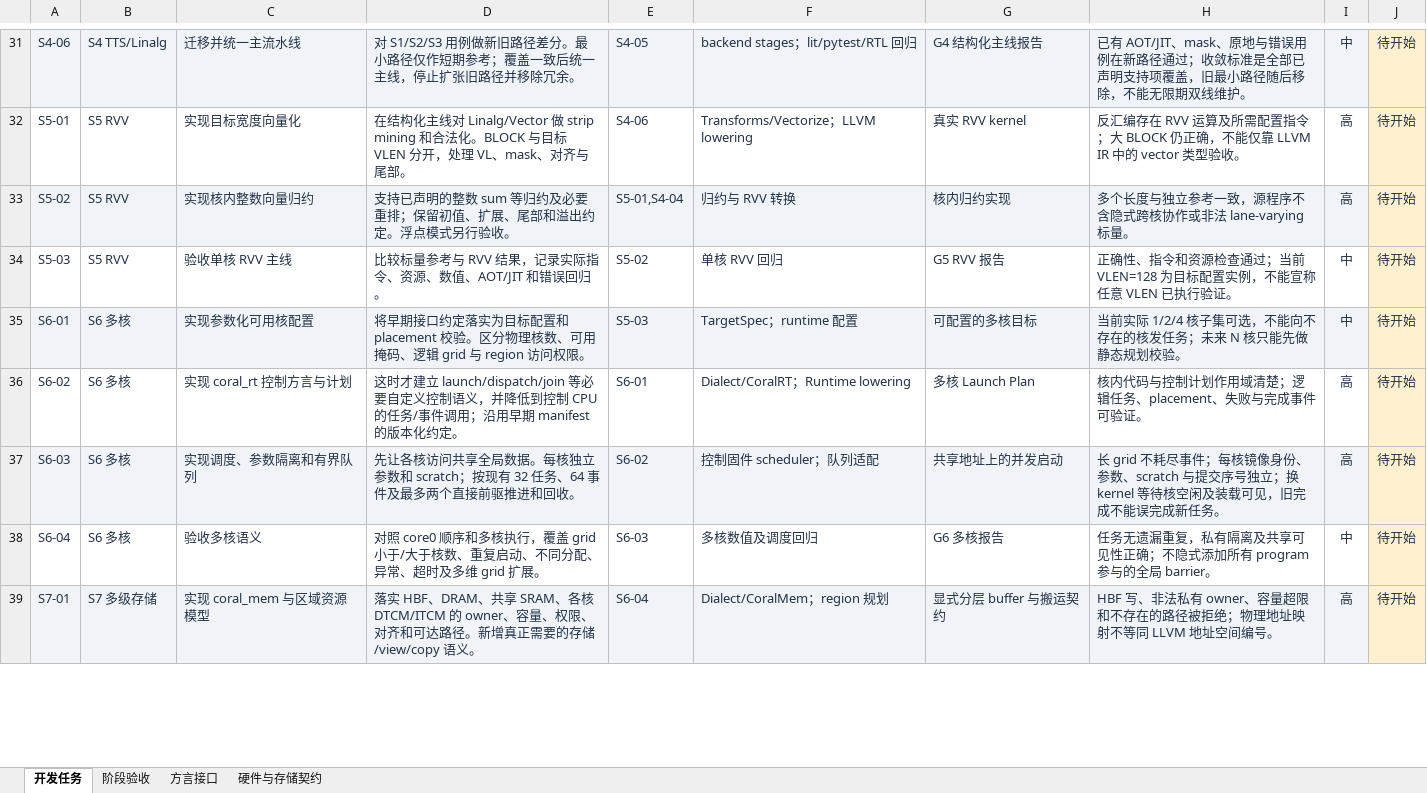
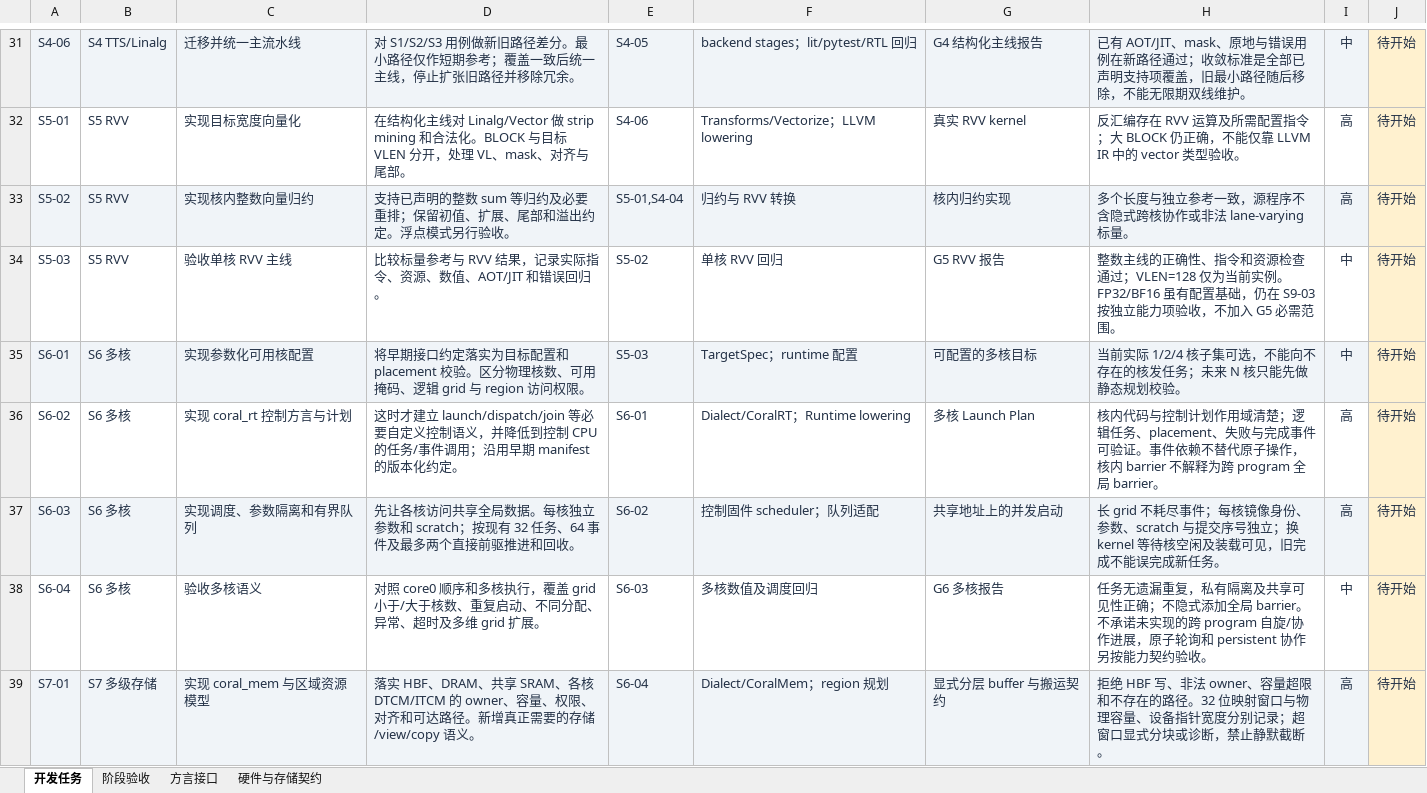
Before and after one commit to kaishaoshao/kaishaoshao.github.io, an Excel workbook: docs/codex/triton-coral/tasks.xlsx, sheet 开发任务, drawn as a sheet; only a part is shown, gaps mark what is left out; values as stored, in another font and other column widths than the file's, no borders; conditional formats and table styles not drawn; the diff covers the shown part only; the diff names each change by its address in the sheet, - before the commit and + after, or states it on an @@ line.

```diff
--- a/docs/codex/triton-coral/tasks.xlsx (sheet 开发任务)
+++ b/docs/codex/triton-coral/tasks.xlsx (sheet 开发任务)
-H34: 正确性、指令和资源检查通过；当前 VLEN=128 为目标配置实例，不能宣称任意 VLEN 已执行验证。
+H34: 整数主线的正确性、指令和资源检查通过；VLEN=128 仅为当前实例。FP32/BF16 虽有配置基础，仍在 S9-03 按独立能力项验收，不加入 G5 必需范围。
-H36: …可验证。
+H36: …可验证。事件依赖不替代原子操作，核内 barrier 不解释为跨 program 全局 barrier。
-H38: …隐式添加所有 program 参与的全局 barrier。
+H38: …隐式添加全局 barrier。不承诺未实现的跨 program 自旋/协作进展，原子轮询和 persistent 协作另按能力契约验收。
-H39: HBF 写、非法私有 owner、容量超限和不存在的路径被拒绝；物理地址映射不等同 LLVM 地址空间编号。
+H39: 拒绝 HBF 写、非法 owner、容量超限和不存在的路径。32 位映射窗口与物理容量、设备指针宽度分别记录；超窗口显式分块或诊断，禁止静默截断。
```
Also changed, not shown: 11 edited cells elsewhere in this sheet, sheet 硬件与存储契约, sheet 方言接口, sheet 阶段验收, 2 other files.
